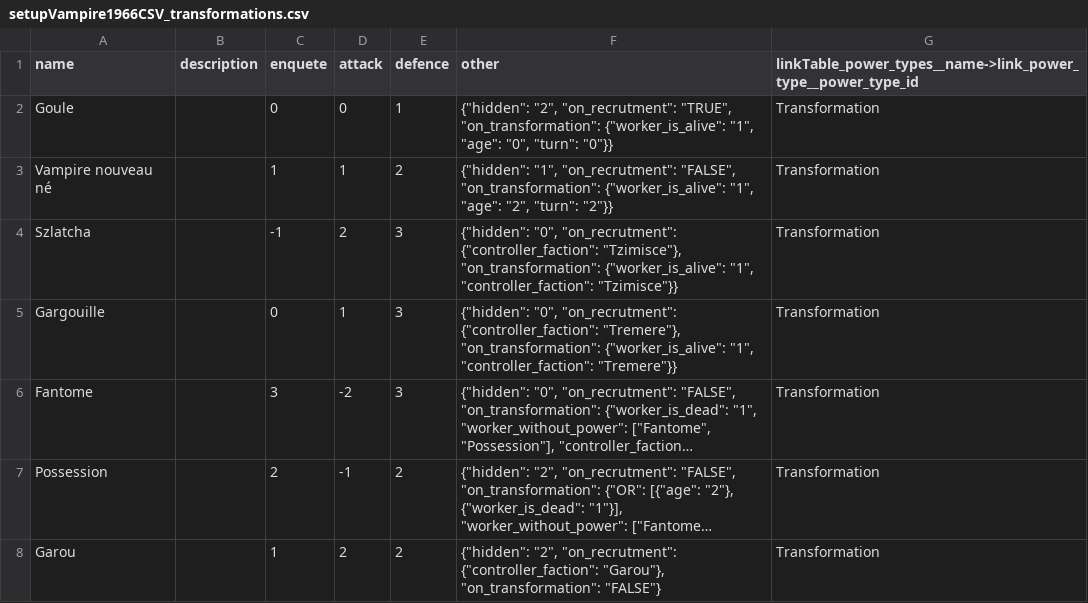
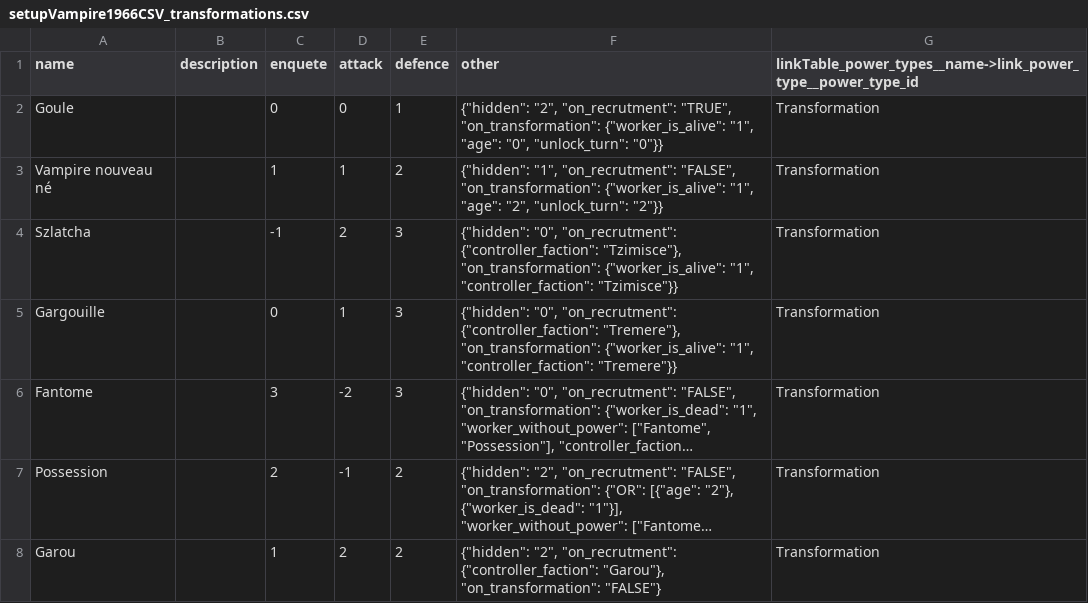
Before and after one commit to Edward-Croc/RPGConquestGame, a CSV file: var/csv/setupVampire1966CSV_transformations.csv, drawn as a sheet; long unchanged cells end in ….

Commit message:
fix: raise the dead by a lone request and hand the agent over first
Another action in the raising request ran on the dead agent before the
transformation, reviving it for free or moving a trace. The agent was
also transformed before it changed master, so the trace left to its
last master showed the new power. The organiser may again give any
transformation ; Goule and Vampire nouveau né now read unlock_turn.

```diff
--- a/var/csv/setupVampire1966CSV_transformations.csv
+++ b/var/csv/setupVampire1966CSV_transformations.csv
@@ -1,4 +1,4 @@
 name,description,enquete,attack,defence,other,linkTable_power_types__name->link_power_type__power_type_id
-Goule,,0,0,1,"{""hidden"": ""2"", ""on_recrutment"": ""TRUE"", ""on_transformation"": {""worker_is_alive"": ""1"", ""age"": ""0"", ""turn"": ""0""}}",Transformation
-Vampire nouveau né,,1,1,2,"{""hidden"": ""1"", ""on_recrutment"": ""FALSE"", ""on_transformation"": {""worker_is_alive"": ""1"", ""age"": ""2"", ""turn"": ""2""}}",Transformation
+Goule,,0,0,1,"{""hidden"": ""2"", ""on_recrutment"": ""TRUE"", ""on_transformation"": {""worker_is_alive"": ""1"", ""age"": ""0"", ""unlock_turn"": ""0""}}",Transformation
+Vampire nouveau né,,1,1,2,"{""hidden"": ""1"", ""on_recrutment"": ""FALSE"", ""on_transformation"": {""worker_is_alive"": ""1"", ""age"": ""2"", ""unlock_turn"": ""2""}}",Transformation
 Szlatcha,,-1,2,3,"{""hidden"": ""0"", ""on_recrutment"": {""controller_faction"": ""Tzimisce""}, ""on_transformation"": {""worker_is_alive"": ""1"", ""controller_faction"": ""Tzimisce""}}",Transformation
```
Also changed, not shown: 7 other files.
